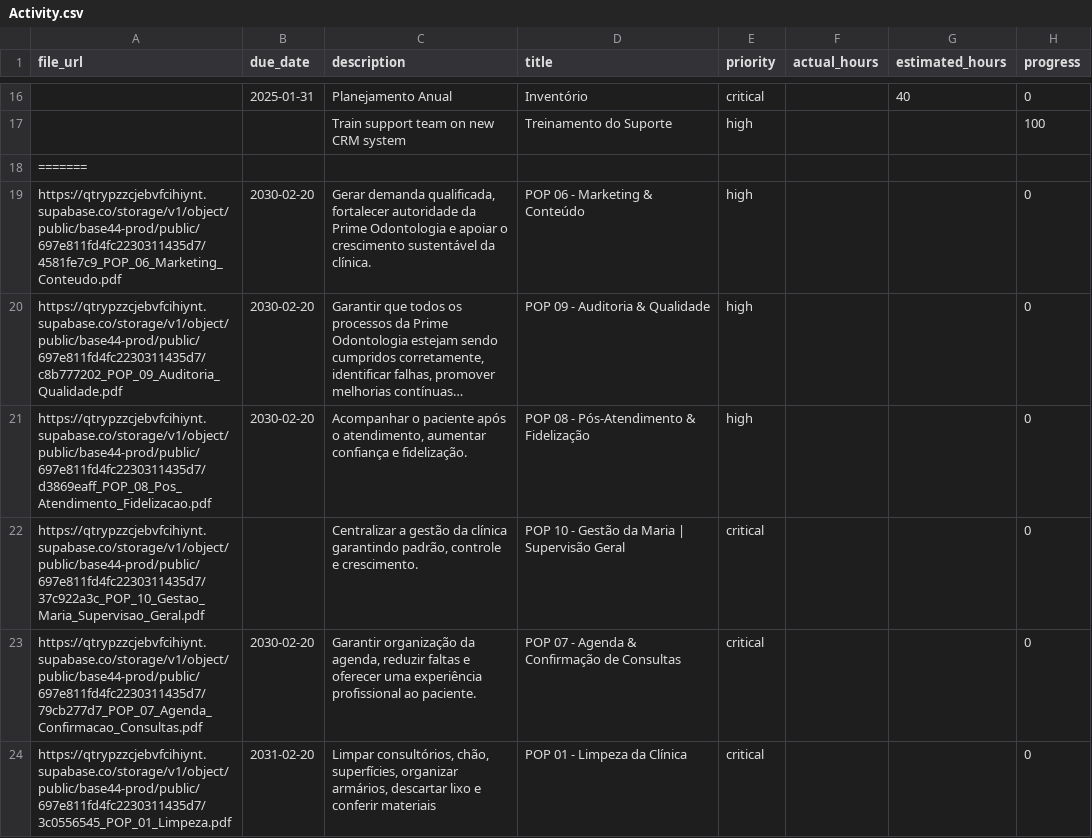
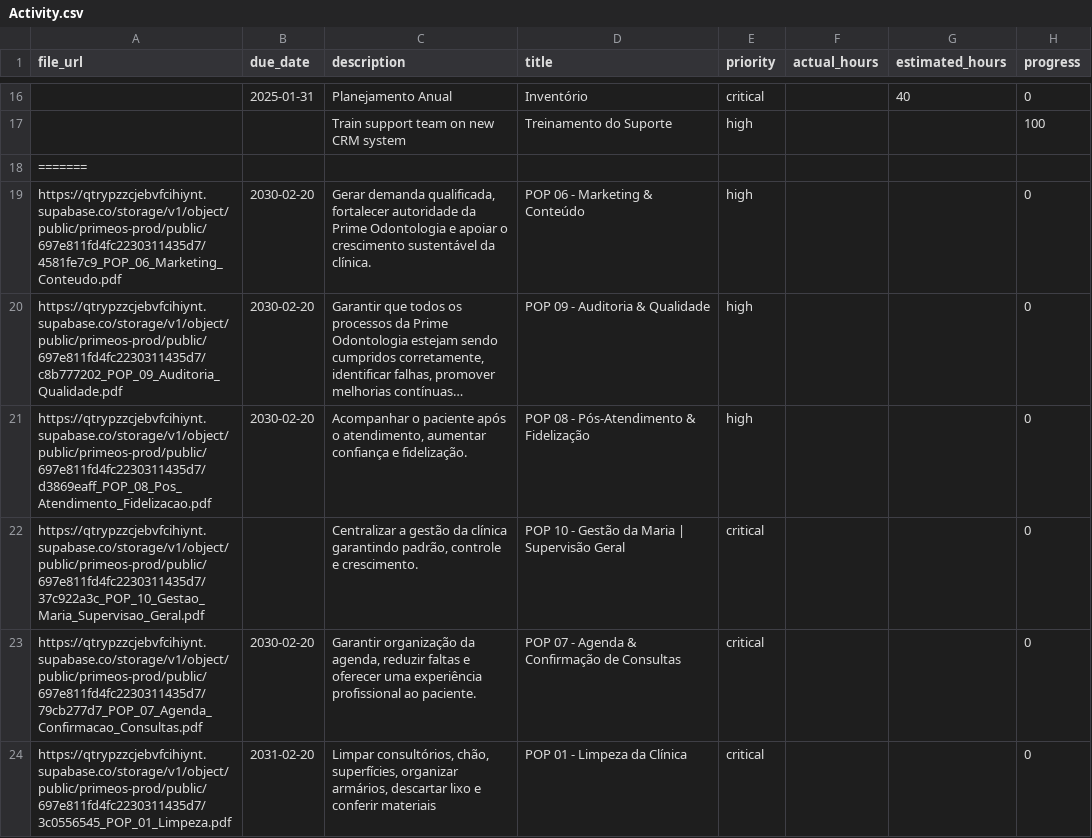
Before and after one commit to AndrePrimeLabs/primeos-local, a CSV file: .github/copilot-consolidation/backups/originals/data/csv/Activity.csv, drawn as a sheet; only a part is shown, gaps mark what is left out; long unchanged cells end in …; the diff covers the shown part only; the diff names each change by its address in the sheet, - before the commit and + after, or states it on an @@ line.

Commit message:
Replaced all base44 mentions to primeos

```diff
--- a/.github/copilot-consolidation/backups/originals/data/csv/Activity.csv
+++ b/.github/copilot-consolidation/backups/originals/data/csv/Activity.csv
-A19 (file_url): https://qtrypzzcjebvfcihiynt.supabase.co/storage/v1/object/public/base44-prod/public/697e811fd4fc2230311435d7/4581fe7c9_POP_06_Marketing_Conteudo.pdf
+A19 (file_url): https://qtrypzzcjebvfcihiynt.supabase.co/storage/v1/object/public/primeos-prod/public/697e811fd4fc2230311435d7/4581fe7c9_POP_06_Marketing_Conteudo.pdf
-A20 (file_url): https://qtrypzzcjebvfcihiynt.supabase.co/storage/v1/object/public/base44-prod/public/697e811fd4fc2230311435d7/c8b777202_POP_09_Auditoria_Qualidade.pdf
+A20 (file_url): https://qtrypzzcjebvfcihiynt.supabase.co/storage/v1/object/public/primeos-prod/public/697e811fd4fc2230311435d7/c8b777202_POP_09_Auditoria_Qualidade.pdf
-A21 (file_url): https://qtrypzzcjebvfcihiynt.supabase.co/storage/v1/object/public/base44-prod/public/697e811fd4fc2230311435d7/d3869eaff_POP_08_Pos_Atendimento_Fidelizacao.pdf
+A21 (file_url): https://qtrypzzcjebvfcihiynt.supabase.co/storage/v1/object/public/primeos-prod/public/697e811fd4fc2230311435d7/d3869eaff_POP_08_Pos_Atendimento_Fidelizacao.pdf
-A22 (file_url): https://qtrypzzcjebvfcihiynt.supabase.co/storage/v1/object/public/base44-prod/public/697e811fd4fc2230311435d7/37c922a3c_POP_10_Gestao_Maria_Supervisao_Geral.pdf
+A22 (file_url): https://qtrypzzcjebvfcihiynt.supabase.co/storage/v1/object/public/primeos-prod/public/697e811fd4fc2230311435d7/37c922a3c_POP_10_Gestao_Maria_Supervisao_Geral.pdf
-A23 (file_url): https://qtrypzzcjebvfcihiynt.supabase.co/storage/v1/object/public/base44-prod/public/697e811fd4fc2230311435d7/79cb277d7_POP_07_Agenda_Confirmacao_Consultas.pdf
+A23 (file_url): https://qtrypzzcjebvfcihiynt.supabase.co/storage/v1/object/public/primeos-prod/public/697e811fd4fc2230311435d7/79cb277d7_POP_07_Agenda_Confirmacao_Consultas.pdf
-A24 (file_url): https://qtrypzzcjebvfcihiynt.supabase.co/storage/v1/object/public/base44-prod/public/697e811fd4fc2230311435d7/3c0556545_POP_01_Limpeza.pdf
+A24 (file_url): https://qtrypzzcjebvfcihiynt.supabase.co/storage/v1/object/public/primeos-prod/public/697e811fd4fc2230311435d7/3c0556545_POP_01_Limpeza.pdf
```
Also changed, not shown: 5 edited cells elsewhere in this file, .github/copilot-consolidation/backups/originals/data/csv/POP.csv, .github/copilot-consolidation/backups/originals/data/csv/Product.csv, 14 other files.
